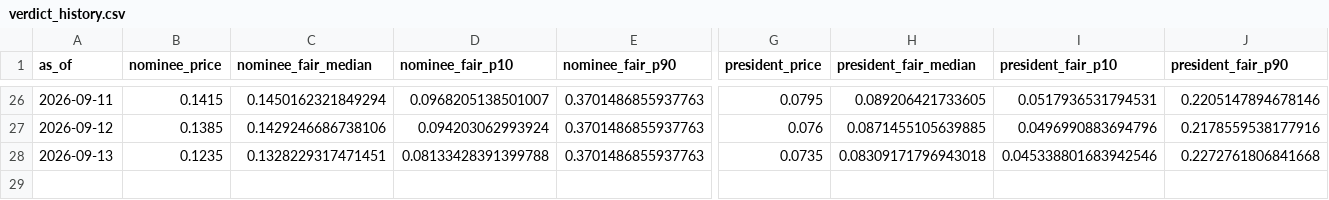
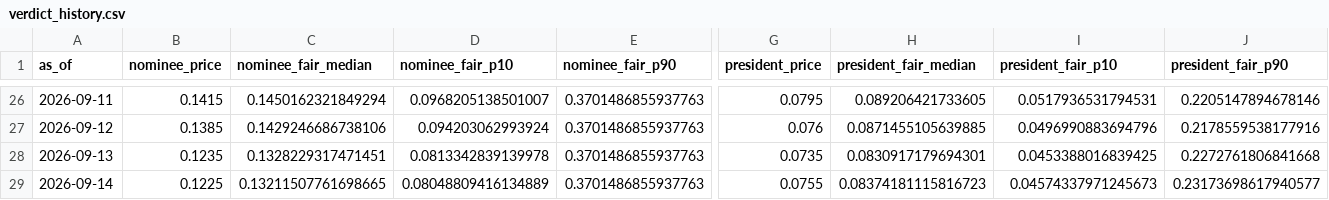
Before and after one commit to SebastianChaves210/newsom-2028-valuation, a CSV file: data/processed/verdict_history.csv, drawn as a sheet; only a part is shown, gaps mark what is left out; rows hold the shown columns only; the diff names each change by its address in the sheet, - before the commit and + after, or states it on an @@ line.

```diff
--- a/data/processed/verdict_history.csv
+++ b/data/processed/verdict_history.csv
-D28 (nominee_fair_p10): 0.08133428391399788
+D28 (nominee_fair_p10): 0.0813342839139978
-H28 (president_fair_median): 0.08309171796943018
+H28 (president_fair_median): 0.0830917179694301
-I28 (president_fair_p10): 0.045338801683942546
+I28 (president_fair_p10): 0.0453388016839425
+row 29: 2026-09-14 | 0.1225 | 0.13211507761698665 | 0.08048809416134889 | 0.3701486855937763 | 0.0755 | 0.08374181115816723 | 0.04574337971245673 | 0.23173698617940577
```
Also changed, not shown: data/processed/price_history.csv, data/processed/wikipedia_views.csv, 9 other files.
